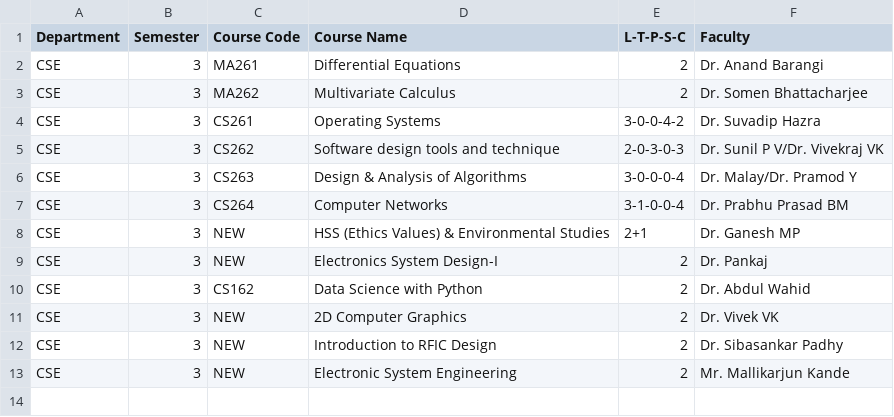
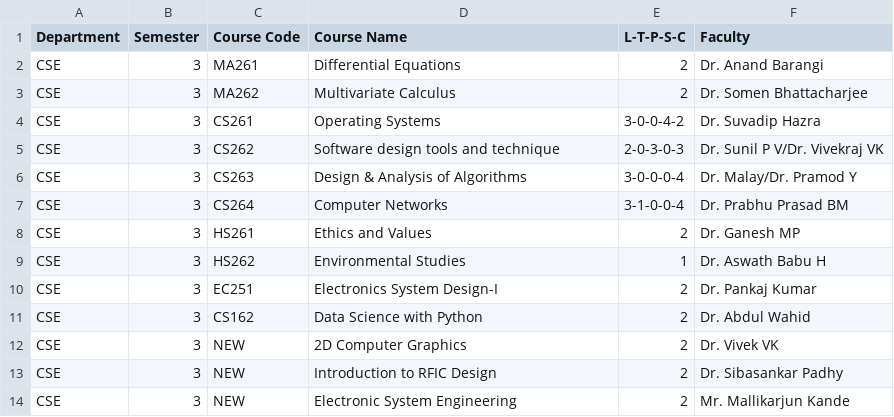
Before and after one commit to raskinverma/Automated-Time-Table-Scheduling-for-IIIT-Dharwad, a CSV file: data/courses.csv, drawn as a sheet.

Commit message:
Update courses.csv

```diff
--- a/data/courses.csv
+++ b/data/courses.csv
@@ -7,4 +7,5 @@ CSE,3,CS263,Design & Analysis of Algorithms,3-0-0-0-4,Dr. Malay/Dr. Pramod Y
 CSE,3,CS264,Computer Networks,3-1-0-0-4,Dr. Prabhu Prasad BM
-CSE,3,NEW,HSS (Ethics Values) & Environmental Studies,2+1,Dr. Ganesh MP
-CSE,3,NEW,Electronics System Design-I,2,Dr. Pankaj
+CSE,3,HS261,Ethics and Values,2,Dr. Ganesh MP
+CSE,3,HS262,Environmental Studies,1,Dr. Aswath Babu H
+CSE,3,EC251,Electronics System Design-I,2,Dr. Pankaj Kumar
 CSE,3,CS162,Data Science with Python,2,Dr. Abdul Wahid
```
